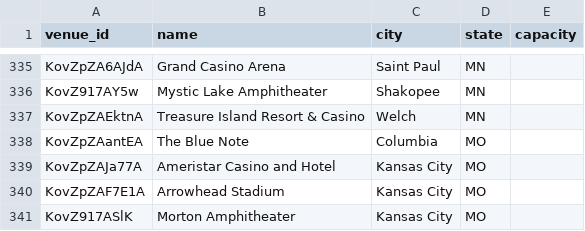
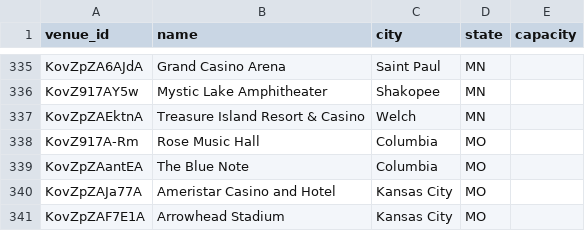
Before and after one commit to TylerWichman/presalewatch, a CSV file: db/venues.csv, drawn as a sheet; only a part is shown, gaps mark what is left out; the shorter side is filled out with more unchanged rows; the diff names each change by its address in the sheet, - before the commit and + after, or states it on an @@ line.

```diff
--- a/db/venues.csv
+++ b/db/venues.csv
+row 338: KovZ917A-Rm | Rose Music Hall | Columbia | MO
```
Also changed, not shown: db/artists.csv, db/events.csv, 3 other files.
